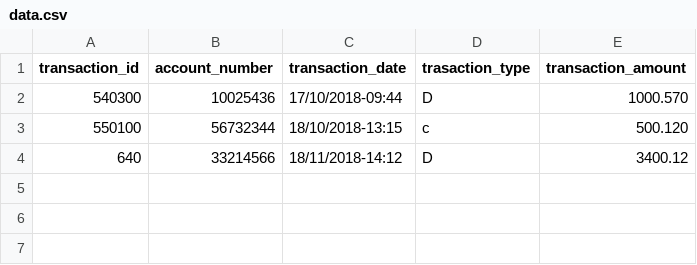
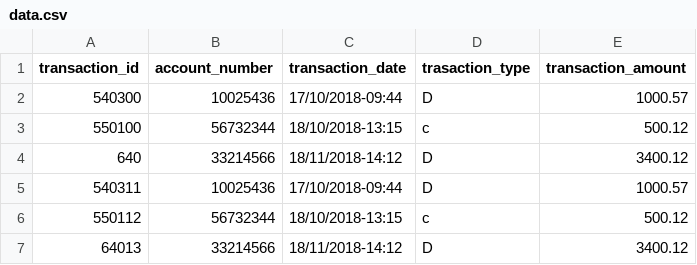
Before and after one commit to mohsennn/spring-batch, a CSV file: src/main/resources/data.csv, drawn as a sheet.

```diff
--- a/src/main/resources/data.csv
+++ b/src/main/resources/data.csv
@@ -1,4 +1,7 @@
 transaction_id,account_number,transaction_date,trasaction_type,transaction_amount
-540300,10025436,17/10/2018-09:44,D,1000.570
-550100,56732344,18/10/2018-13:15,c,500.120
+540300,10025436,17/10/2018-09:44,D,1000.57
+550100,56732344,18/10/2018-13:15,c,500.12
 640,33214566,18/11/2018-14:12,D,3400.12
+540311,10025436,17/10/2018-09:44,D,1000.57
+550112,56732344,18/10/2018-13:15,c,500.12
+64013,33214566,18/11/2018-14:12,D,3400.12
```
Also changed, not shown: 5 other files.
